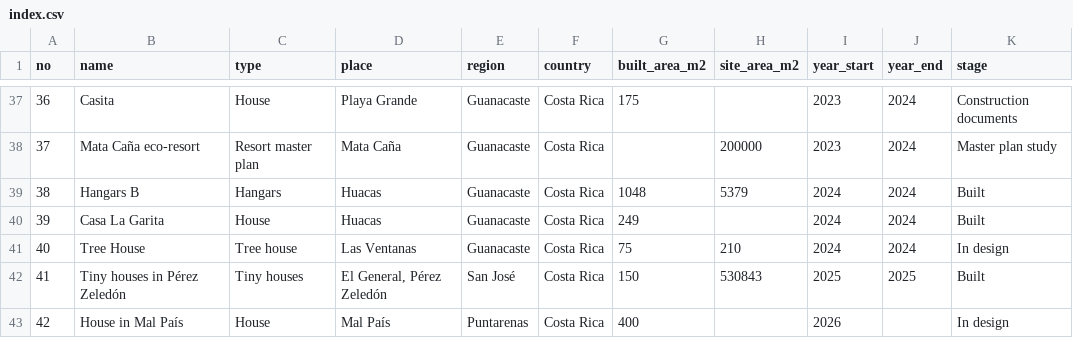
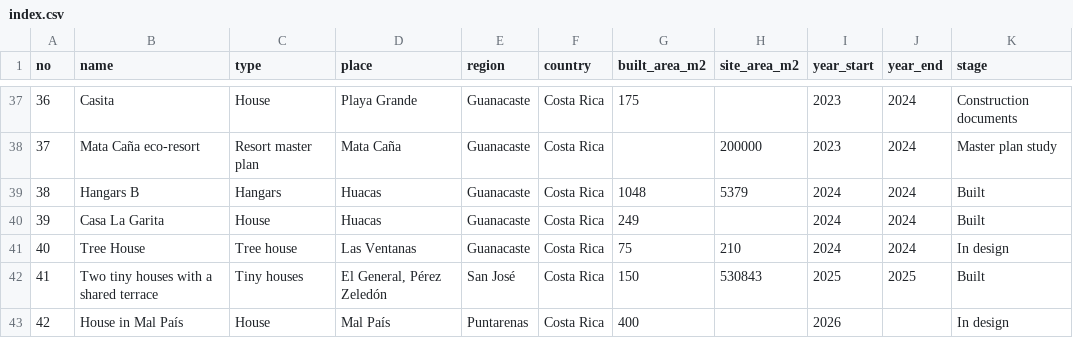
Before and after one commit to EmptyFluffy/cava-design, a CSV file: site/projects/index.csv, drawn as a sheet; only a part is shown, gaps mark what is left out; the diff names each change by its address in the sheet, - before the commit and + after, or states it on an @@ line.

```diff
--- a/site/projects/index.csv
+++ b/site/projects/index.csv
-B42 (name): Tiny houses in Pérez Zeledón
+B42 (name): Two tiny houses with a shared terrace
```
Also changed, not shown: site/es/proyectos/indice.csv, 5 other files.
